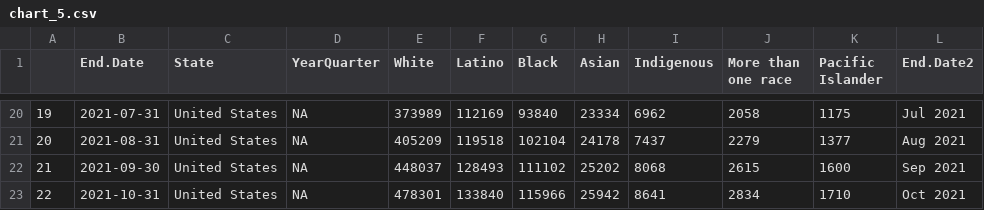
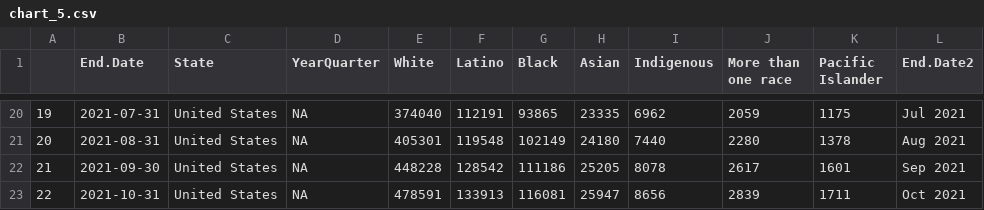
Before and after one commit to APM-Research-Lab/color-of-coronavirus, a CSV file: data_from_charts/chart_5.csv, drawn as a sheet; only a part is shown, gaps mark what is left out; the diff covers the shown part only; the diff names each change by its address in the sheet, - before the commit and + after, or states it on an @@ line.

```diff
--- a/data_from_charts/chart_5.csv
+++ b/data_from_charts/chart_5.csv
-E20 (White): 373989
+E20 (White): 374040
-F20 (Latino): 112169
+F20 (Latino): 112191
-G20 (Black): 93840
+G20 (Black): 93865
-H20 (Asian): 23334
+H20 (Asian): 23335
-J20 (More than one race): 2058
+J20 (More than one race): 2059
-E21 (White): 405209
+E21 (White): 405301
-F21 (Latino): 119518
+F21 (Latino): 119548
-G21 (Black): 102104
+G21 (Black): 102149
-H21 (Asian): 24178
+H21 (Asian): 24180
-I21 (Indigenous): 7437
+I21 (Indigenous): 7440
-J21 (More than one race): 2279
+J21 (More than one race): 2280
-K21 (Pacific Islander): 1377
+K21 (Pacific Islander): 1378
-E22 (White): 448037
+E22 (White): 448228
-F22 (Latino): 128493
+F22 (Latino): 128542
-G22 (Black): 111102
+G22 (Black): 111186
-H22 (Asian): 25202
+H22 (Asian): 25205
-I22 (Indigenous): 8068
+I22 (Indigenous): 8078
-J22 (More than one race): 2615
+J22 (More than one race): 2617
-K22 (Pacific Islander): 1600
+K22 (Pacific Islander): 1601
-E23 (White): 478301
+E23 (White): 478591
-F23 (Latino): 133840
+F23 (Latino): 133913
-G23 (Black): 115966
+G23 (Black): 116081
-H23 (Asian): 25942
+H23 (Asian): 25947
-I23 (Indigenous): 8641
+I23 (Indigenous): 8656
-J23 (More than one race): 2834
+J23 (More than one race): 2839
-K23 (Pacific Islander): 1710
+K23 (Pacific Islander): 1711
```
Also changed, not shown: 2 added rows, 1 removed row, 91 edited cells and row numbers in column A elsewhere in this file, data_from_charts/black-state-rates_for_map.csv, data_from_charts/chart_1.csv, 10 other files.
